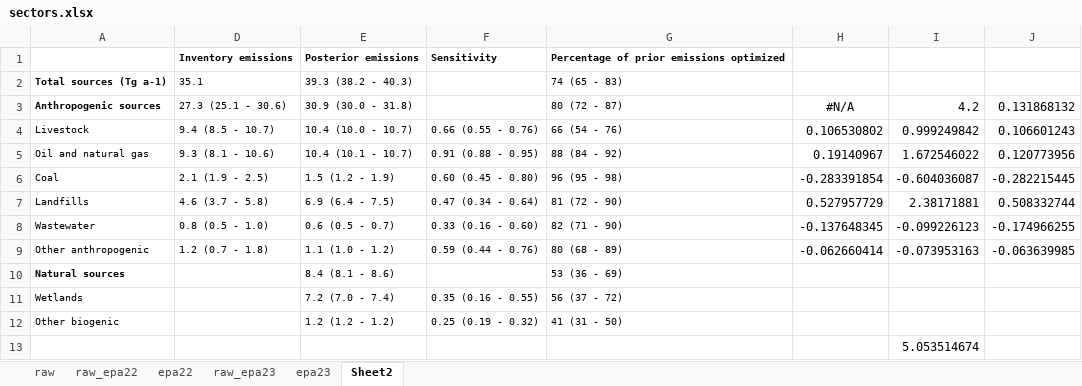
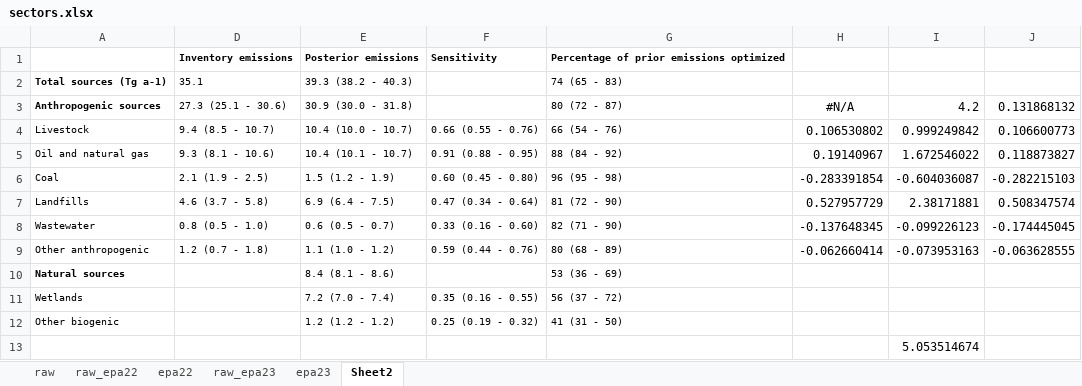
Before and after one commit to hannahnesser/TROPOMI_inversion, an Excel workbook: paper/tables/sectors.xlsx, sheet Sheet2, drawn as a sheet; values as stored, in another font and other column widths than the file's, no borders; the diff names each change by its address in the sheet, - before the commit and + after, or states it on an @@ line.

```diff
--- a/paper/tables/sectors.xlsx (sheet Sheet2)
+++ b/paper/tables/sectors.xlsx (sheet Sheet2)
-J4: 0.106601243
+J4: 0.106600773
-J5: 0.120773956
+J5: 0.118873827
-J6: -0.282215445
+J6: -0.282215103
-J7: 0.508332744
+J7: 0.508347574
-J8: -0.174966255
+J8: -0.174445045
-J9: -0.063639985
+J9: -0.063628555
```
Also changed, not shown: sheet raw_epa23, sheet epa23, formulas that keep their value, paper/tables/states.xlsx, 17 other files.
